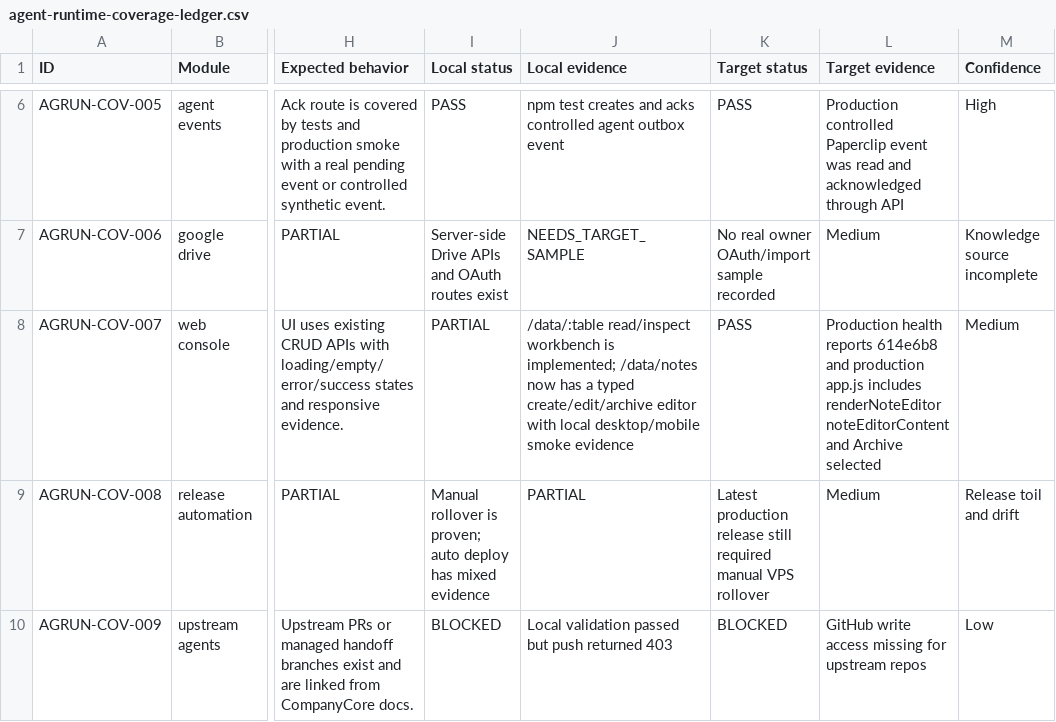
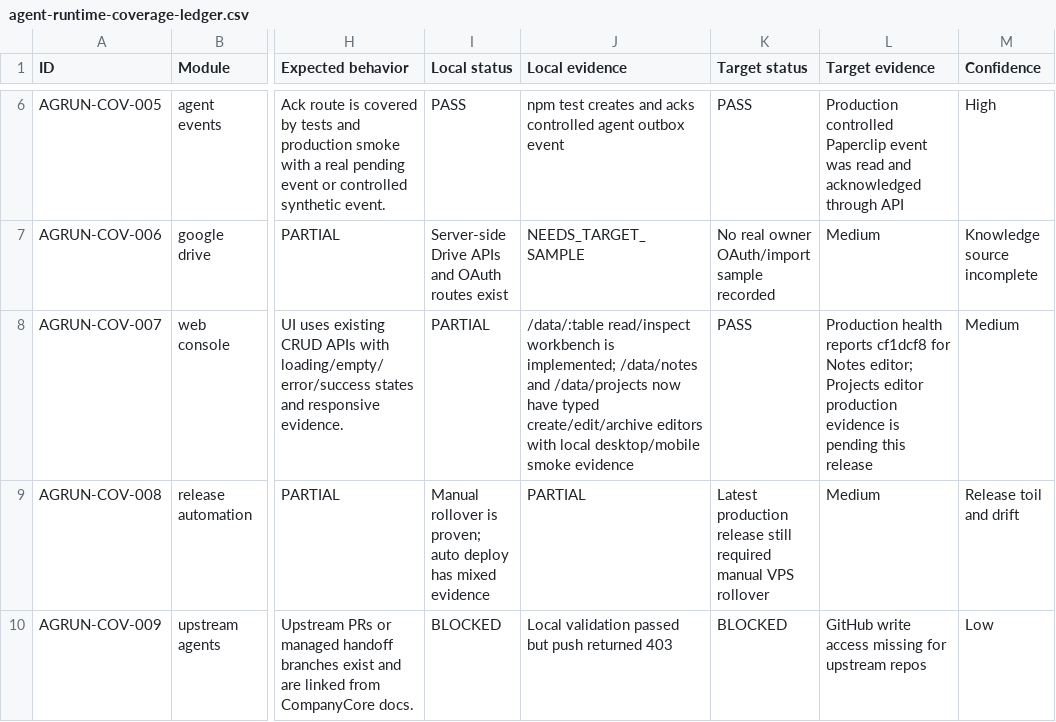
Before and after one commit to Wroblewski-Patryk/companycore, a CSV file: docs/operations/agent-runtime-coverage-ledger.csv, drawn as a sheet; only a part is shown, gaps mark what is left out; the diff names each change by its address in the sheet, - before the commit and + after, or states it on an @@ line.

Commit message:
Add projects editor workbench

```diff
--- a/docs/operations/agent-runtime-coverage-ledger.csv
+++ b/docs/operations/agent-runtime-coverage-ledger.csv
-J8 (Local evidence): …implemented; /data/notes now has a typed create/edit/archive editor with local…
+J8 (Local evidence): …implemented; /data/notes and /data/projects now have typed create/edit/archive editors with local…
-L8 (Target evidence): …health reports 614e6b8 and production app.js includes renderNoteEditor noteEditorContent and Archive selected
+L8 (Target evidence): …health reports cf1dcf8 for Notes editor; Projects editor production evidence is pending this release
```
Also changed, not shown: 7 other files.
